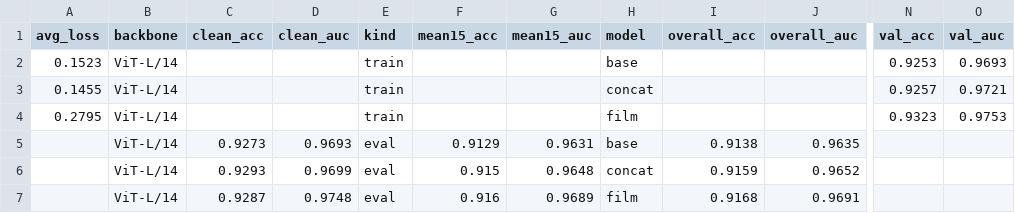
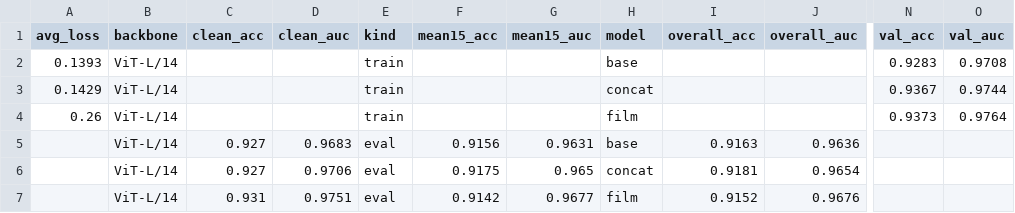
Before and after one commit to BeanEater1269/TechJam-2026-Team-STH, a CSV file: results_l14/summary.csv, drawn as a sheet; only a part is shown, gaps mark what is left out; the diff names each change by its address in the sheet, - before the commit and + after, or states it on an @@ line.

Commit message:
updated results for signals

```diff
--- a/results_l14/summary.csv
+++ b/results_l14/summary.csv
-A2 (avg_loss): 0.1523
+A2 (avg_loss): 0.1393
-N2 (val_acc): 0.9253
+N2 (val_acc): 0.9283
-O2 (val_auc): 0.9693
+O2 (val_auc): 0.9708
-A3 (avg_loss): 0.1455
+A3 (avg_loss): 0.1429
-N3 (val_acc): 0.9257
+N3 (val_acc): 0.9367
-O3 (val_auc): 0.9721
+O3 (val_auc): 0.9744
-A4 (avg_loss): 0.2795
+A4 (avg_loss): 0.26
-N4 (val_acc): 0.9323
+N4 (val_acc): 0.9373
-O4 (val_auc): 0.9753
+O4 (val_auc): 0.9764
-C5 (clean_acc): 0.9273
+C5 (clean_acc): 0.927
-D5 (clean_auc): 0.9693
+D5 (clean_auc): 0.9683
-F5 (mean15_acc): 0.9129
+F5 (mean15_acc): 0.9156
-I5 (overall_acc): 0.9138
+I5 (overall_acc): 0.9163
-J5 (overall_auc): 0.9635
+J5 (overall_auc): 0.9636
-C6 (clean_acc): 0.9293
+C6 (clean_acc): 0.927
-D6 (clean_auc): 0.9699
+D6 (clean_auc): 0.9706
-F6 (mean15_acc): 0.915
+F6 (mean15_acc): 0.9175
-G6 (mean15_auc): 0.9648
+G6 (mean15_auc): 0.965
-I6 (overall_acc): 0.9159
+I6 (overall_acc): 0.9181
-J6 (overall_auc): 0.9652
+J6 (overall_auc): 0.9654
-C7 (clean_acc): 0.9287
+C7 (clean_acc): 0.931
-D7 (clean_auc): 0.9748
+D7 (clean_auc): 0.9751
-F7 (mean15_acc): 0.916
+F7 (mean15_acc): 0.9142
-G7 (mean15_auc): 0.9689
+G7 (mean15_auc): 0.9677
-I7 (overall_acc): 0.9168
+I7 (overall_acc): 0.9152
-J7 (overall_auc): 0.9691
+J7 (overall_auc): 0.9676
```
Also changed, not shown: results_b32/summary.csv, 34 other files.
